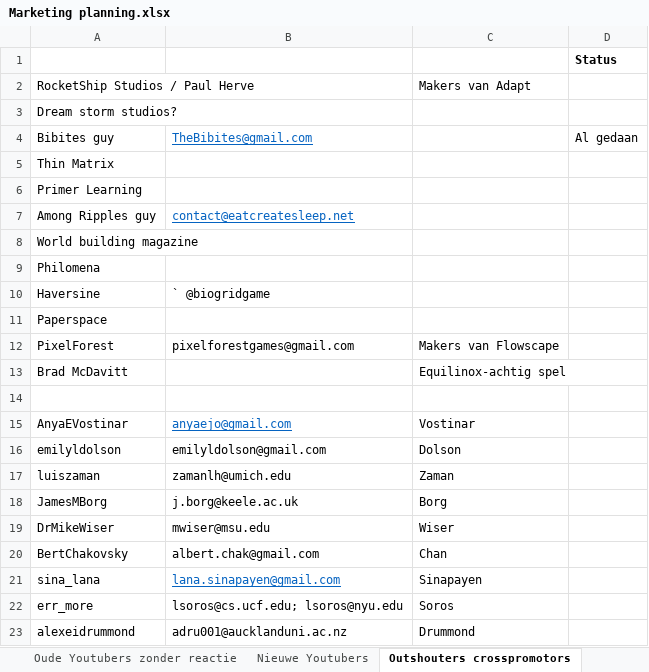
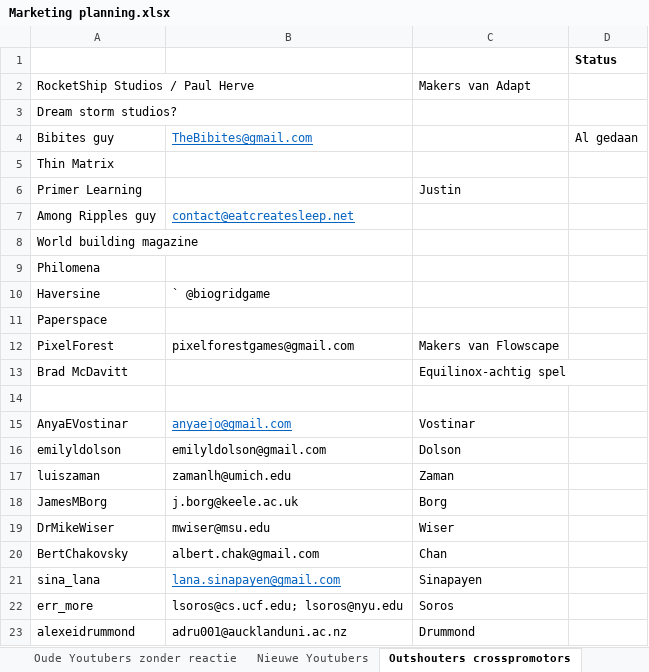
Before and after one commit to Woseseltops/thesapling-website, an Excel workbook: Marketing planning.xlsx, sheet Outshouters crosspromotors, drawn as a sheet; values as stored, in another font and other column widths than the file's, no borders; the diff names each change by its address in the sheet, - before the commit and + after, or states it on an @@ line.

```diff
--- a/Marketing planning.xlsx (sheet Outshouters crosspromotors)
+++ b/Marketing planning.xlsx (sheet Outshouters crosspromotors)
-C6: (empty)
+C6: Justin
```
Also changed, not shown: sheet Nieuwe Youtubers.
